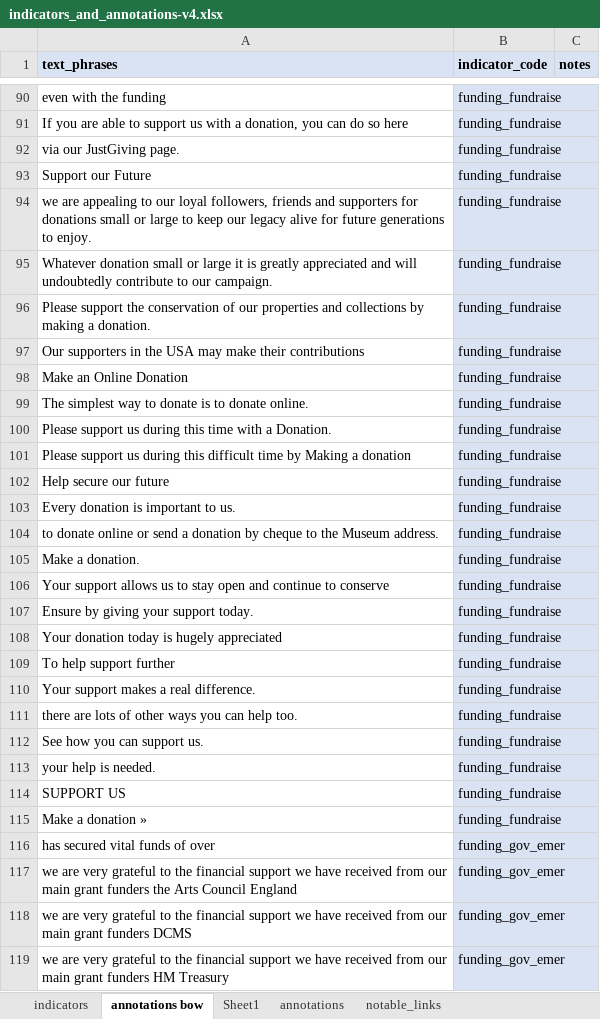
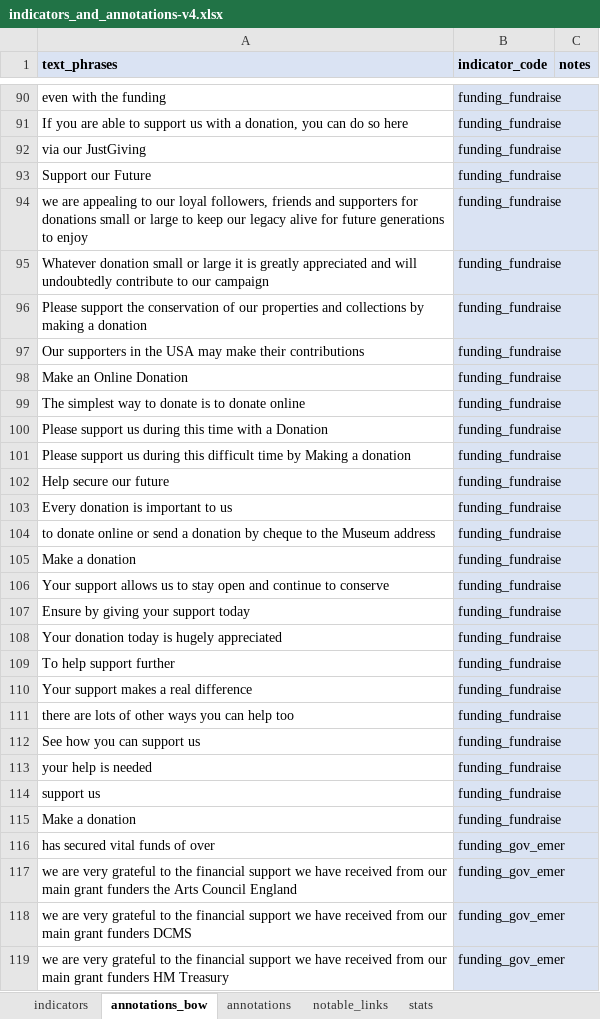
Before and after one commit to Birkbeck/museums-in-the-pandemic, an Excel workbook: data/annotations/indicators_and_annotations-v4.xlsx, sheet annotations_bow, drawn as a sheet; only a part is shown, gaps mark what is left out; values as stored, in another font and other column widths than the file's, no borders; conditional formats not drawn; the diff covers the shown part only; the diff names each change by its address in the sheet, - before the commit and + after, or states it on an @@ line.

Commit message:
improved annotations

```diff
--- a/data/annotations/indicators_and_annotations-v4.xlsx (sheet annotations_bow)
+++ b/data/annotations/indicators_and_annotations-v4.xlsx (sheet annotations_bow)
-sheet tab: annotations bow
+sheet tab: annotations_bow
-sheet tab: Sheet1
+sheet tab: stats
@@ sheet tab order changed: indicators | annotations_bow | annotations | notable_links | stats @@
-A92 (text_phrases): via our JustGiving page.
+A92 (text_phrases): via our JustGiving
-A94 (text_phrases): …generations to enjoy.
+A94 (text_phrases): …generations to enjoy
-A95 (text_phrases): …to our campaign.
+A95 (text_phrases): …to our campaign
-A96 (text_phrases): …making a donation.
+A96 (text_phrases): …making a donation
-A99 (text_phrases): …to donate online.
+A99 (text_phrases): …to donate online
-A100 (text_phrases): …with a Donation.
+A100 (text_phrases): …with a Donation
-A103 (text_phrases): Every donation is important to us.
+A103 (text_phrases): Every donation is important to us
-A104 (text_phrases): …the Museum address.
+A104 (text_phrases): …the Museum address
-A105 (text_phrases): Make a donation.
+A105 (text_phrases): Make a donation
-A107 (text_phrases): Ensure by giving your support today.
+A107 (text_phrases): Ensure by giving your support today
-A110 (text_phrases): Your support makes a real difference.
+A110 (text_phrases): Your support makes a real difference
-A111 (text_phrases): …can help too.
+A111 (text_phrases): …can help too
-A112 (text_phrases): See how you can support us.
+A112 (text_phrases): See how you can support us
-A113 (text_phrases): your help is needed.
+A113 (text_phrases): your help is needed
-A114 (text_phrases): SUPPORT US
+A114 (text_phrases): support us
-A115 (text_phrases): Make a donation »
+A115 (text_phrases): Make a donation
```
Also changed, not shown: 4 added rows, 6 removed rows and 91 edited cells elsewhere in this sheet, 1 other file.
